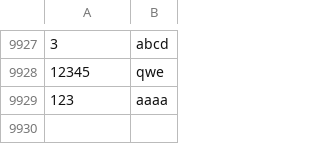
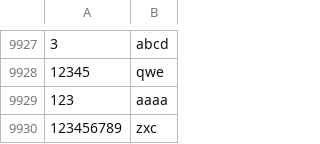
Before and after one commit to brammont/Assessment-Task-Three, a CSV file: Sorted_StaffManagementApp/MSSS_StaffManagementApp,/bin/Debug/staff_data.csv, drawn as a sheet; only a part is shown, gaps mark what is left out.

```diff
--- a/Sorted_StaffManagementApp/MSSS_StaffManagementApp,/bin/Debug/staff_data.csv
+++ b/Sorted_StaffManagementApp/MSSS_StaffManagementApp,/bin/Debug/staff_data.csv
@@ -9929 +9929,2 @@
 123,aaaa
+123456789,zxc
```
Also changed, not shown: 6 other files.
